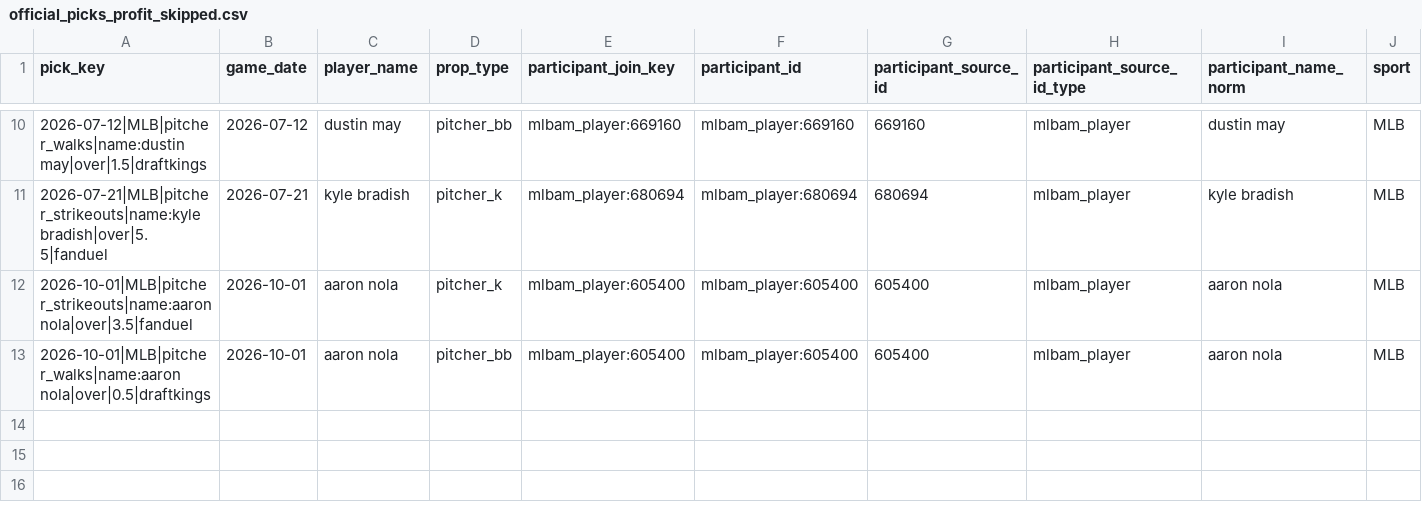
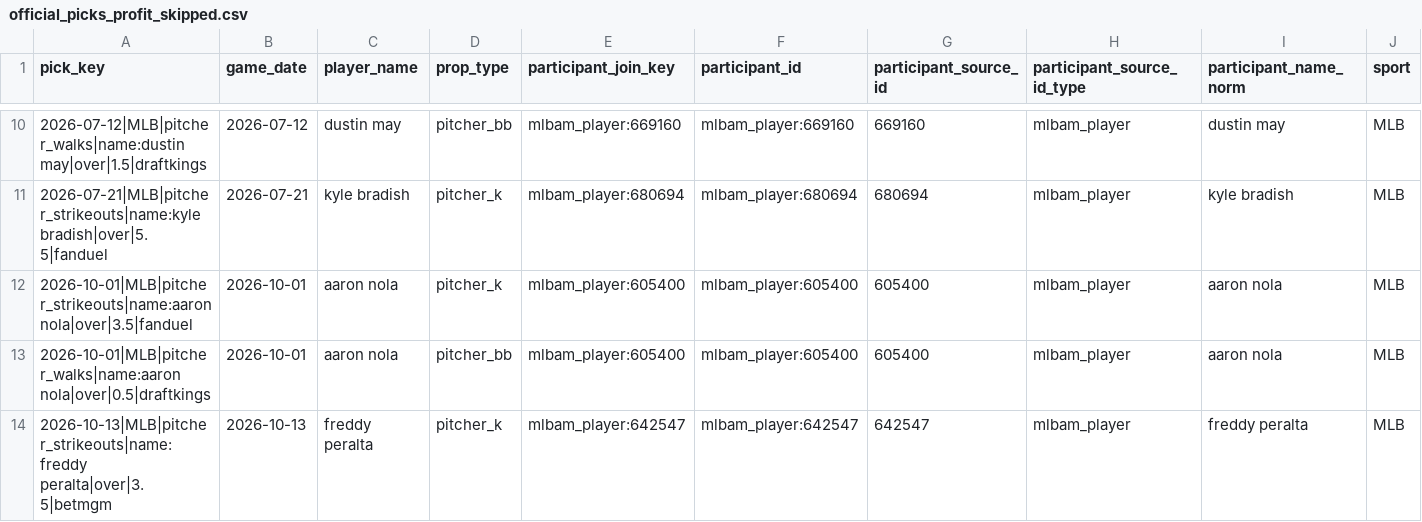
Before and after one commit to Ethrogo/proGramble, a CSV file: MLB/data/tracking/official_picks_profit_skipped.csv, drawn as a sheet; only a part is shown, gaps mark what is left out; rows hold the shown columns only; the diff names each change by its address in the sheet, - before the commit and + after, or states it on an @@ line.

```diff
--- a/MLB/data/tracking/official_picks_profit_skipped.csv
+++ b/MLB/data/tracking/official_picks_profit_skipped.csv
+row 14: 2026-10-13|MLB|pitcher_strikeouts|name:freddy peralta|over|3.5|betmgm | 2026-10-13 | freddy peralta | pitcher_k | mlbam_player:642547 | mlbam_player:642547 | 642547 | mlbam_player | freddy peralta | MLB
```
Also changed, not shown: MLB/data/tracking/official_picks_history.csv, 8 other files.
